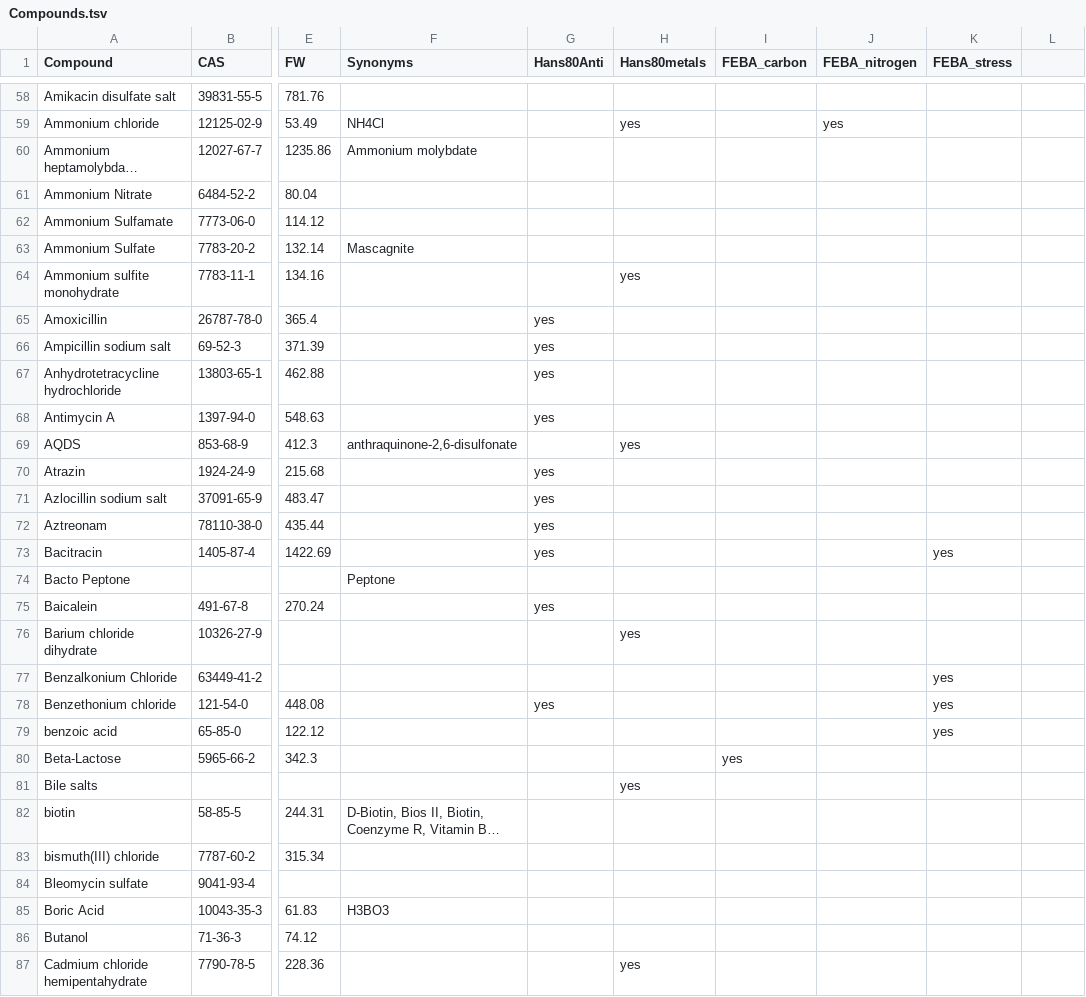
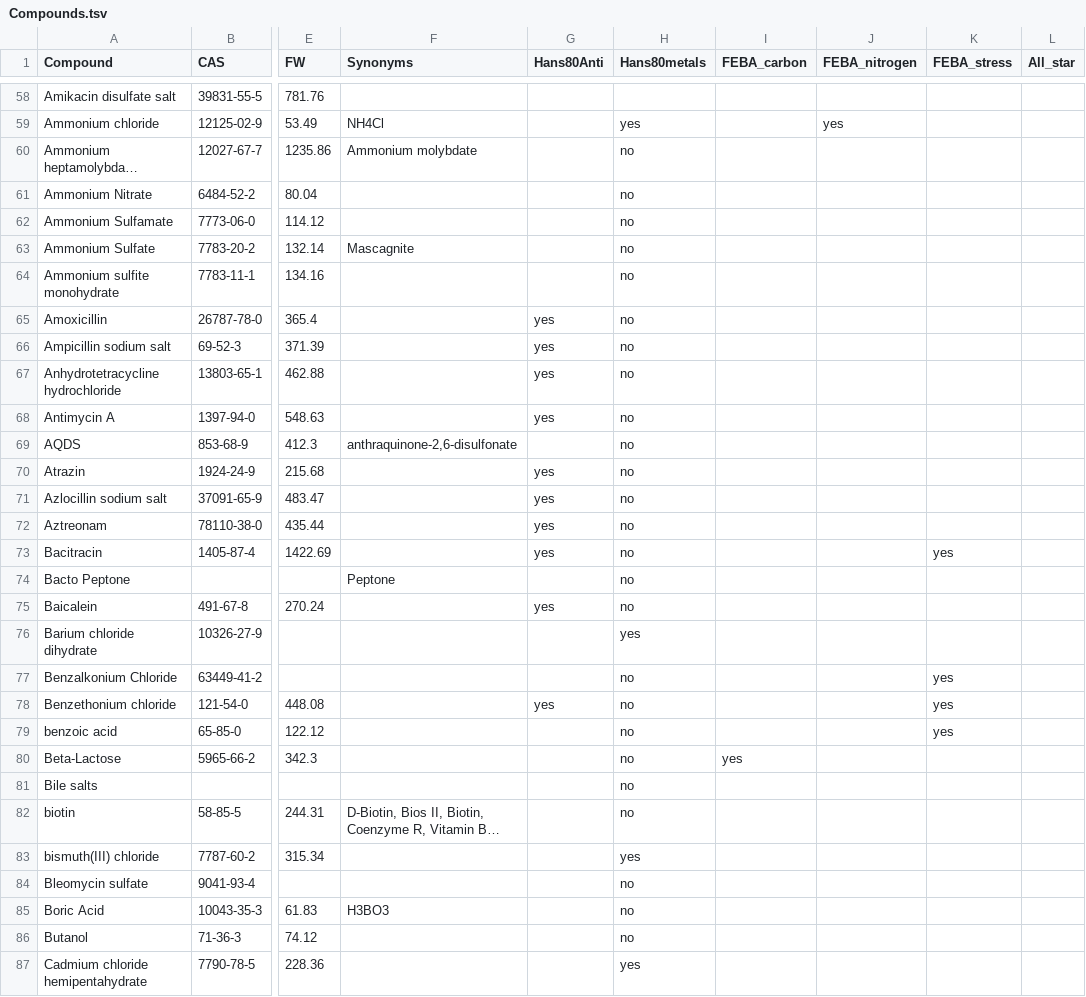
Before and after one commit to pranjan77/test_feba, a TSV file: metadata/Compounds.tsv, drawn as a sheet; only a part is shown, gaps mark what is left out; long unchanged cells end in …; the diff covers the shown part only; the diff names each change by its address in the sheet, - before the commit and + after, or states it on an @@ line.

Commit message:
Updates to metadata

```diff
--- a/metadata/Compounds.tsv
+++ b/metadata/Compounds.tsv
-L1: (empty)
+L1: All_star
-H60:H63 (Hans80metals): (empty)
+H60:H63 (Hans80metals): no
-H64 (Hans80metals): yes
+H64 (Hans80metals): no
-H65:H68 (Hans80metals): (empty)
+H65:H68 (Hans80metals): no
-H69 (Hans80metals): yes
+H69 (Hans80metals): no
-H70:H75 (Hans80metals): (empty)
+H70:H75 (Hans80metals): no
-H77:H80 (Hans80metals): (empty)
+H77:H80 (Hans80metals): no
-H81 (Hans80metals): yes
+H81 (Hans80metals): no
-H82 (Hans80metals): (empty)
+H82 (Hans80metals): no
-H83 (Hans80metals): (empty)
+H83 (Hans80metals): yes
-H84:H86 (Hans80metals): (empty)
+H84:H86 (Hans80metals): no
```
Also changed, not shown: 23 added rows and 32 edited cells elsewhere in this file, 1 other file.
